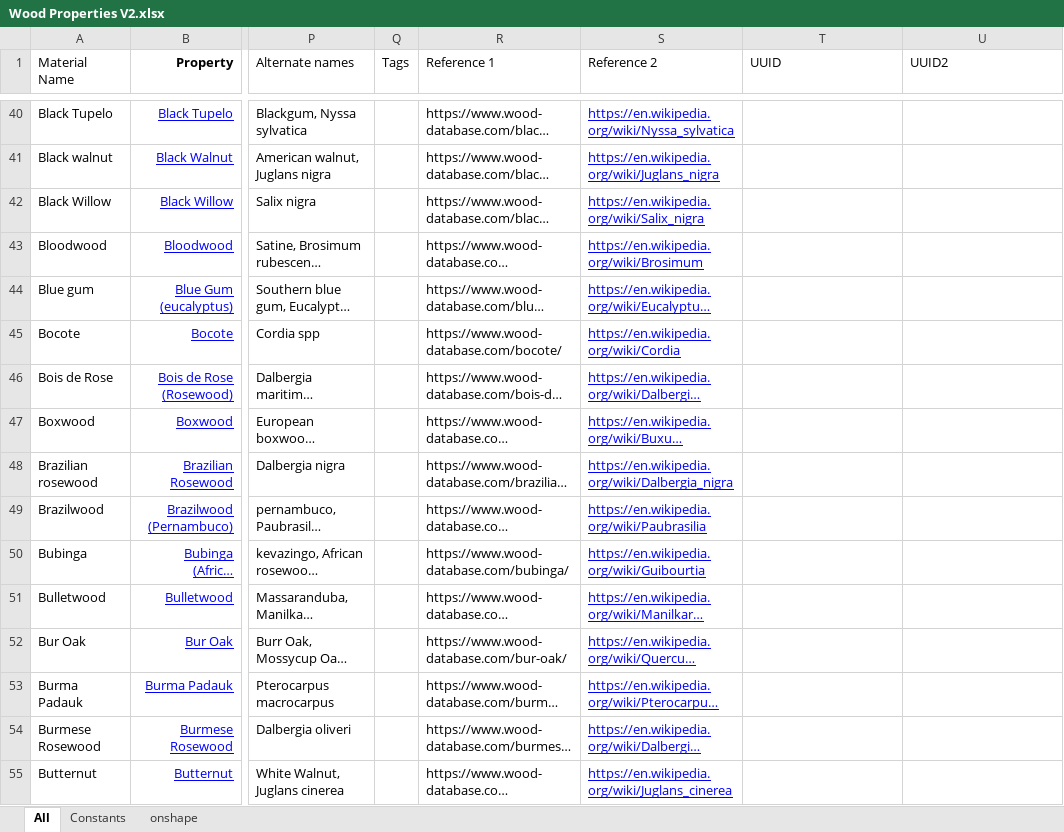
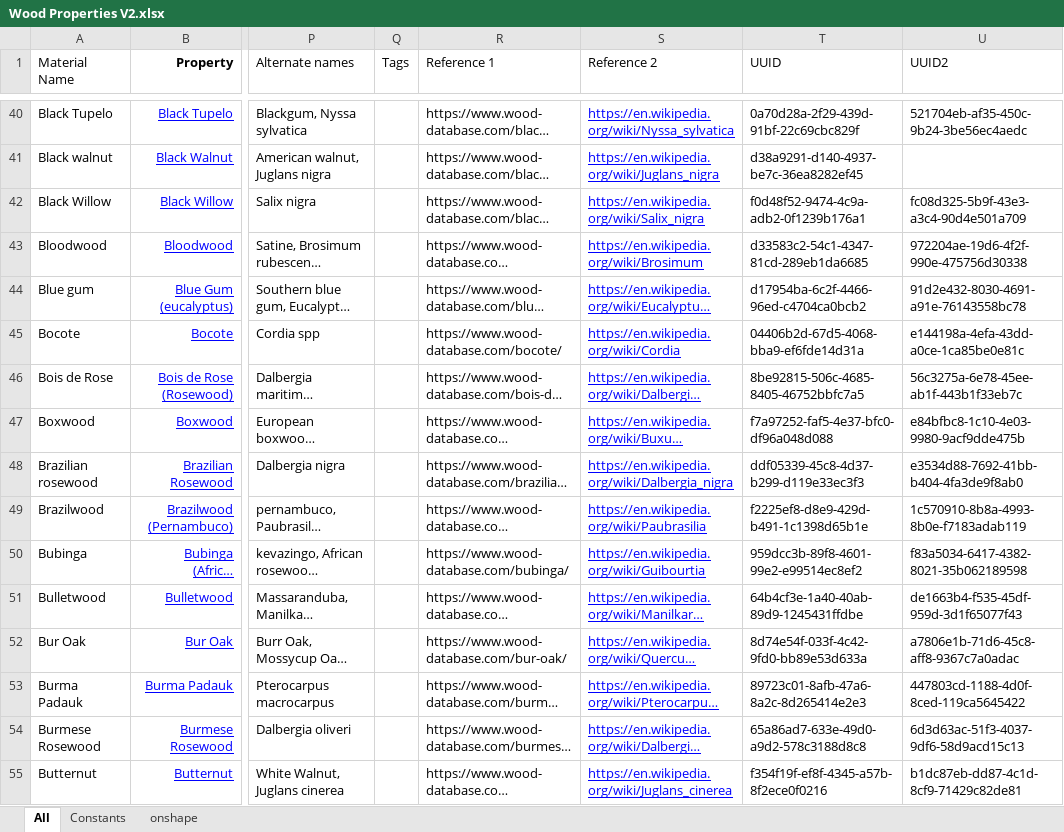
Before and after one commit to davesrocketshop/Woods, an Excel workbook: Resources/Data/Wood Properties V2.xlsx, sheet All, drawn as a sheet; only a part is shown, gaps mark what is left out; long unchanged cells end in …; values as stored, in another font and other column widths than the file's, no borders; the diff covers the shown part only; the diff names each change by its address in the sheet, - before the commit and + after, or states it on an @@ line.

```diff
--- a/Resources/Data/Wood Properties V2.xlsx (sheet All)
+++ b/Resources/Data/Wood Properties V2.xlsx (sheet All)
-T40 (UUID): (empty)
+T40 (UUID): 0a70d28a-2f29-439d-91bf-22c69cbc829f
-U40 (UUID2): (empty)
+U40 (UUID2): 521704eb-af35-450c-9b24-3be56ec4aedc
-T41 (UUID): (empty)
+T41 (UUID): d38a9291-d140-4937-be7c-36ea8282ef45
-T42 (UUID): (empty)
+T42 (UUID): f0d48f52-9474-4c9a-adb2-0f1239b176a1
-U42 (UUID2): (empty)
+U42 (UUID2): fc08d325-5b9f-43e3-a3c4-90d4e501a709
-T43 (UUID): (empty)
+T43 (UUID): d33583c2-54c1-4347-81cd-289eb1da6685
-U43 (UUID2): (empty)
+U43 (UUID2): 972204ae-19d6-4f2f-990e-475756d30338
-T44 (UUID): (empty)
+T44 (UUID): d17954ba-6c2f-4466-96ed-c4704ca0bcb2
-U44 (UUID2): (empty)
+U44 (UUID2): 91d2e432-8030-4691-a91e-76143558bc78
-T45 (UUID): (empty)
+T45 (UUID): 04406b2d-67d5-4068-bba9-ef6fde14d31a
-U45 (UUID2): (empty)
+U45 (UUID2): e144198a-4efa-43dd-a0ce-1ca85be0e81c
-T46 (UUID): (empty)
+T46 (UUID): 8be92815-506c-4685-8405-46752bbfc7a5
-U46 (UUID2): (empty)
+U46 (UUID2): 56c3275a-6e78-45ee-ab1f-443b1f33eb7c
-T47 (UUID): (empty)
+T47 (UUID): f7a97252-faf5-4e37-bfc0-df96a048d088
-U47 (UUID2): (empty)
+U47 (UUID2): e84bfbc8-1c10-4e03-9980-9acf9dde475b
-T48 (UUID): (empty)
+T48 (UUID): ddf05339-45c8-4d37-b299-d119e33ec3f3
-U48 (UUID2): (empty)
+U48 (UUID2): e3534d88-7692-41bb-b404-4fa3de9f8ab0
-T49 (UUID): (empty)
+T49 (UUID): f2225ef8-d8e9-429d-b491-1c1398d65b1e
-U49 (UUID2): (empty)
+U49 (UUID2): 1c570910-8b8a-4993-8b0e-f7183adab119
-T50 (UUID): (empty)
+T50 (UUID): 959dcc3b-89f8-4601-99e2-e99514ec8ef2
-U50 (UUID2): (empty)
+U50 (UUID2): f83a5034-6417-4382-8021-35b062189598
-T51 (UUID): (empty)
+T51 (UUID): 64b4cf3e-1a40-40ab-89d9-1245431ffdbe
-U51 (UUID2): (empty)
+U51 (UUID2): de1663b4-f535-45df-959d-3d1f65077f43
-T52 (UUID): (empty)
+T52 (UUID): 8d74e54f-033f-4c42-9fd0-bb89e53d633a
-U52 (UUID2): (empty)
+U52 (UUID2): a7806e1b-71d6-45c8-aff8-9367c7a0adac
-T53 (UUID): (empty)
+T53 (UUID): 89723c01-8afb-47a6-8a2c-8d265414e2e3
-U53 (UUID2): (empty)
+U53 (UUID2): 447803cd-1188-4d0f-8ced-119ca5645422
-T54 (UUID): (empty)
+T54 (UUID): 65a86ad7-633e-49d0-a9d2-578c3188d8c8
-U54 (UUID2): (empty)
+U54 (UUID2): 6d3d63ac-51f3-4037-9df6-58d9acd15c13
-T55 (UUID): (empty)
+T55 (UUID): f354f19f-ef8f-4345-a57b-8f2ece0f0216
-U55 (UUID2): (empty)
+U55 (UUID2): b1dc87eb-dd87-4c1d-8cf9-71429c82de81
```
Also changed, not shown: 413 edited cells elsewhere in this sheet, formulas that keep their value, 1 other file.
